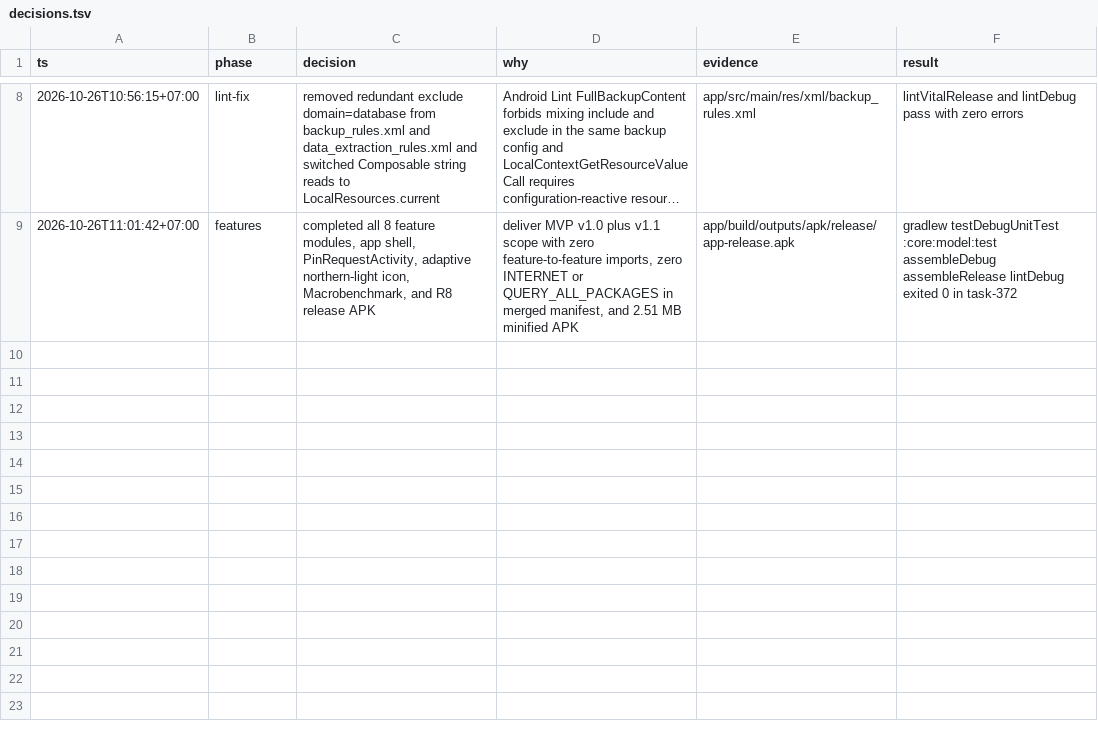
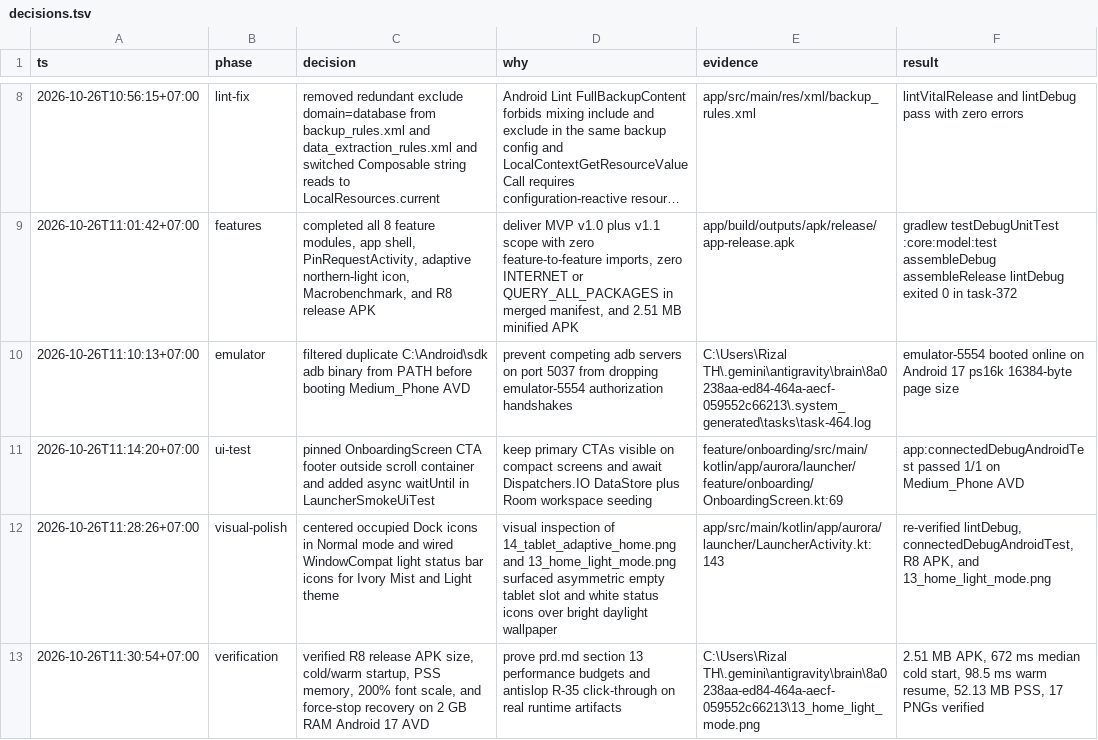
Before and after one commit to rteitch/aurora-launcher, a TSV file: decisions.tsv, drawn as a sheet; only a part is shown, gaps mark what is left out; long unchanged cells end in ….

Commit message:
Complete Android 17 runtime verification, adaptive status bar contrast, and Dock centering.

```diff
--- a/decisions.tsv
+++ b/decisions.tsv
@@ -9 +9,5 @@ ts	phase	decision	why	evidence	result
 2026-10-26T11:01:42+07:00	features	completed all 8 feature modules, app shell, PinRequestActivity, adaptive northern-light icon, Macrobenchmark, and R8 release APK	deliver MVP v1.0 plus v1.1 scope with zero feature-to-feature imports, zero INTERNET or QUERY_ALL_PACKAGES in merged manifest, and 2.51 MB minified APK	app/build/outputs/apk/release/app-release.apk	gradlew testDebugUnitTest :core:model:test assembleDebug assembleRelease lintDebug exited 0 in task-372
+2026-10-26T11:10:13+07:00	emulator	filtered duplicate C:\Android\sdk adb binary from PATH before booting Medium_Phone AVD	prevent competing adb servers on port 5037 from dropping emulator-5554 authorization handshakes	C:\Users\Rizal TH\.gemini\antigravity\brain\8a0238aa-ed84-464a-aecf-059552c66213\.system_generated\tasks\task-464.log	emulator-5554 booted online on Android 17 ps16k 16384-byte page size
+2026-10-26T11:14:20+07:00	ui-test	pinned OnboardingScreen CTA footer outside scroll container and added async waitUntil in LauncherSmokeUiTest	keep primary CTAs visible on compact screens and await Dispatchers.IO DataStore plus Room workspace seeding	feature/onboarding/src/main/kotlin/app/aurora/launcher/feature/onboarding/OnboardingScreen.kt:69	app:connectedDebugAndroidTest passed 1/1 on Medium_Phone AVD
+2026-10-26T11:28:26+07:00	visual-polish	centered occupied Dock icons in Normal mode and wired WindowCompat light status bar icons for Ivory Mist and Light theme	visual inspection of 14_tablet_adaptive_home.png and 13_home_light_mode.png surfaced asymmetric empty tablet slot and white status icons over bright daylight wallpaper	app/src/main/kotlin/app/aurora/launcher/LauncherActivity.kt:143	re-verified lintDebug, connectedDebugAndroidTest, R8 APK, and 13_home_light_mode.png
+2026-10-26T11:30:54+07:00	verification	verified R8 release APK size, cold/warm startup, PSS memory, 200% font scale, and force-stop recovery on 2 GB RAM Android 17 AVD	prove prd.md section 13 performance budgets and antislop R-35 click-through on real runtime artifacts	C:\Users\Rizal TH\.gemini\antigravity\brain\8a0238aa-ed84-464a-aecf-059552c66213\13_home_light_mode.png	2.51 MB APK, 672 ms median cold start, 98.5 ms warm resume, 52.13 MB PSS, 17 PNGs verified
```
Also changed, not shown: 4 other files.
